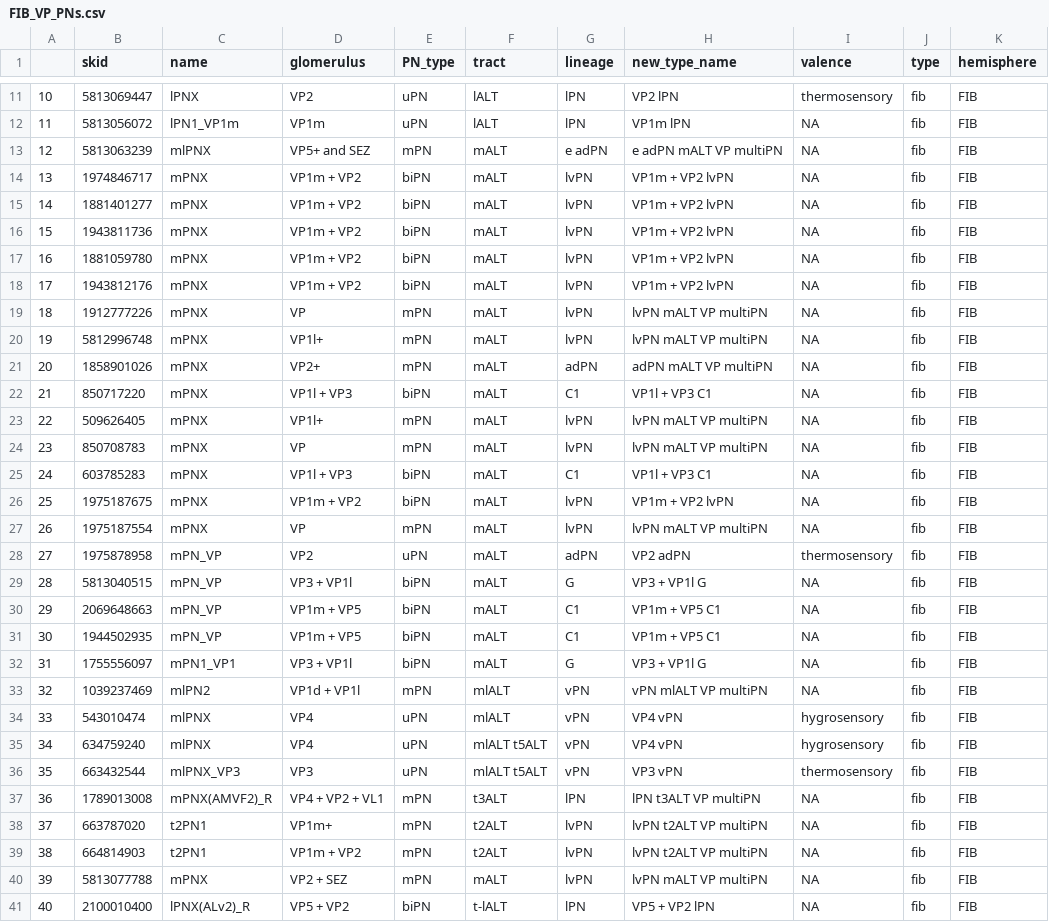
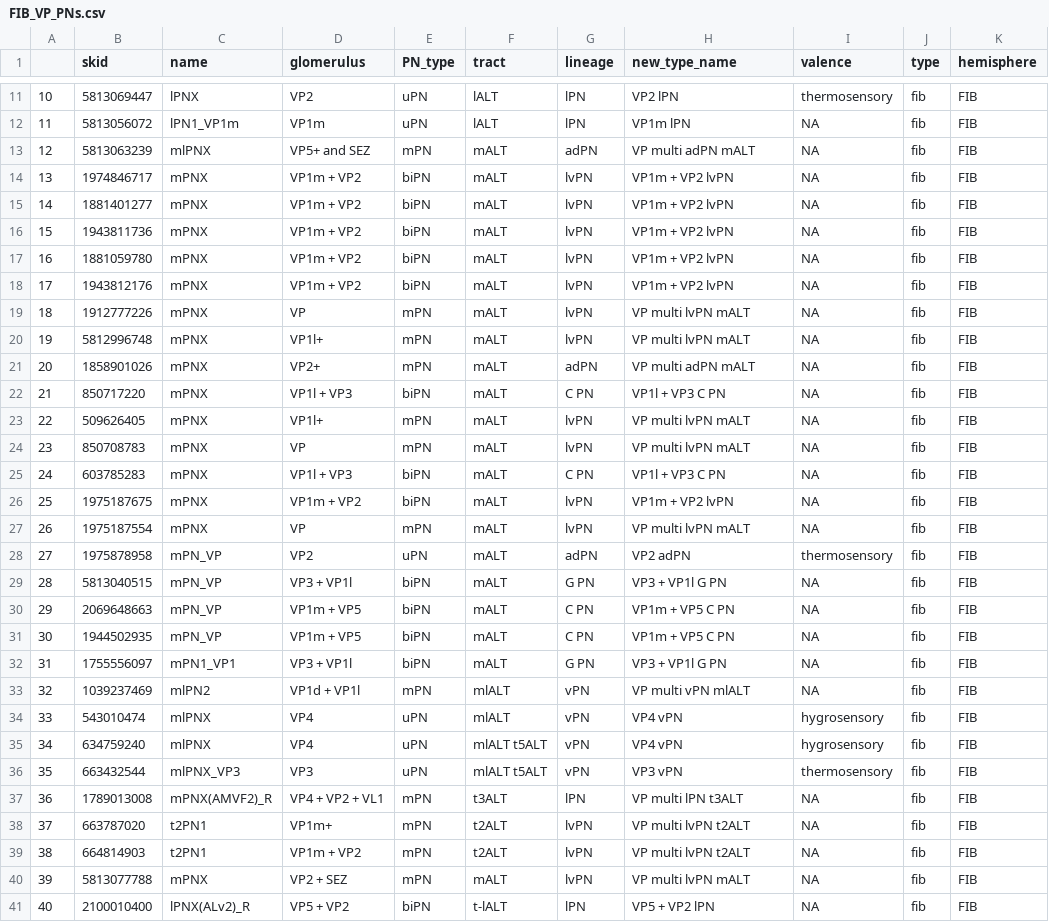
Before and after one commit to flyconnectome/hemibrain_olf_data, a CSV file: FIB_VP_PNs.csv, drawn as a sheet; only a part is shown, gaps mark what is left out; the diff covers the shown part only.

```diff
--- a/FIB_VP_PNs.csv
+++ b/FIB_VP_PNs.csv
@@ -12,3 +12,3 @@
 "11",5813056072,"lPN1_VP1m","VP1m","uPN","lALT","lPN","VP1m lPN",NA,"fib","FIB"
-"12",5813063239,"mlPNX","VP5+ and SEZ","mPN","mALT","e adPN","e adPN mALT VP multiPN",NA,"fib","FIB"
+"12",5813063239,"mlPNX","VP5+ and SEZ","mPN","mALT","adPN","VP multi adPN mALT",NA,"fib","FIB"
 "13",1974846717,"mPNX","VP1m + VP2","biPN","mALT","lvPN","VP1m + VP2 lvPN",NA,"fib","FIB"
@@ -18,17 +18,17 @@
 "17",1943812176,"mPNX","VP1m + VP2","biPN","mALT","lvPN","VP1m + VP2 lvPN",NA,"fib","FIB"
-"18",1912777226,"mPNX","VP","mPN","mALT","lvPN","lvPN mALT VP multiPN",NA,"fib","FIB"
-"19",5812996748,"mPNX","VP1l+","mPN","mALT","lvPN","lvPN mALT VP multiPN",NA,"fib","FIB"
-"20",1858901026,"mPNX","VP2+","mPN","mALT","adPN","adPN mALT VP multiPN",NA,"fib","FIB"
-"21",850717220,"mPNX","VP1l + VP3","biPN","mALT","C1","VP1l + VP3 C1",NA,"fib","FIB"
-"22",509626405,"mPNX","VP1l+","mPN","mALT","lvPN","lvPN mALT VP multiPN",NA,"fib","FIB"
-"23",850708783,"mPNX","VP","mPN","mALT","lvPN","lvPN mALT VP multiPN",NA,"fib","FIB"
-"24",603785283,"mPNX","VP1l + VP3","biPN","mALT","C1","VP1l + VP3 C1",NA,"fib","FIB"
+"18",1912777226,"mPNX","VP","mPN","mALT","lvPN","VP multi lvPN mALT",NA,"fib","FIB"
+"19",5812996748,"mPNX","VP1l+","mPN","mALT","lvPN","VP multi lvPN mALT",NA,"fib","FIB"
+"20",1858901026,"mPNX","VP2+","mPN","mALT","adPN","VP multi adPN mALT",NA,"fib","FIB"
+"21",850717220,"mPNX","VP1l + VP3","biPN","mALT","C PN","VP1l + VP3 C PN",NA,"fib","FIB"
+"22",509626405,"mPNX","VP1l+","mPN","mALT","lvPN","VP multi lvPN mALT",NA,"fib","FIB"
+"23",850708783,"mPNX","VP","mPN","mALT","lvPN","VP multi lvPN mALT",NA,"fib","FIB"
+"24",603785283,"mPNX","VP1l + VP3","biPN","mALT","C PN","VP1l + VP3 C PN",NA,"fib","FIB"
 "25",1975187675,"mPNX","VP1m + VP2","biPN","mALT","lvPN","VP1m + VP2 lvPN",NA,"fib","FIB"
-"26",1975187554,"mPNX","VP","mPN","mALT","lvPN","lvPN mALT VP multiPN",NA,"fib","FIB"
+"26",1975187554,"mPNX","VP","mPN","mALT","lvPN","VP multi lvPN mALT",NA,"fib","FIB"
 "27",1975878958,"mPN_VP","VP2","uPN","mALT","adPN","VP2 adPN","thermosensory","fib","FIB"
-"28",5813040515,"mPN_VP","VP3 + VP1l","biPN","mALT","G","VP3 + VP1l G",NA,"fib","FIB"
-"29",2069648663,"mPN_VP","VP1m + VP5","biPN","mALT","C1","VP1m + VP5 C1",NA,"fib","FIB"
-"30",1944502935,"mPN_VP","VP1m + VP5","biPN","mALT","C1","VP1m + VP5 C1",NA,"fib","FIB"
-"31",1755556097,"mPN1_VP1","VP3 + VP1l","biPN","mALT","G","VP3 + VP1l G",NA,"fib","FIB"
-"32",1039237469,"mlPN2","VP1d + VP1l","mPN","mlALT","vPN","vPN mlALT VP multiPN",NA,"fib","FIB"
+"28",5813040515,"mPN_VP","VP3 + VP1l","biPN","mALT","G PN","VP3 + VP1l G PN",NA,"fib","FIB"
+"29",2069648663,"mPN_VP","VP1m + VP5","biPN","mALT","C PN","VP1m + VP5 C PN",NA,"fib","FIB"
+"30",1944502935,"mPN_VP","VP1m + VP5","biPN","mALT","C PN","VP1m + VP5 C PN",NA,"fib","FIB"
+"31",1755556097,"mPN1_VP1","VP3 + VP1l","biPN","mALT","G PN","VP3 + VP1l G PN",NA,"fib","FIB"
+"32",1039237469,"mlPN2","VP1d + VP1l","mPN","mlALT","vPN","VP multi vPN mlALT",NA,"fib","FIB"
 "33",543010474,"mlPNX","VP4","uPN","mlALT","vPN","VP4 vPN","hygrosensory","fib","FIB"
@@ -36,6 +36,6 @@
 "35",663432544,"mlPNX_VP3","VP3","uPN","mlALT t5ALT","vPN","VP3 vPN","thermosensory","fib","FIB"
-"36",1789013008,"mPNX(AMVF2)_R","VP4 + VP2 + VL1","mPN","t3ALT","lPN","lPN t3ALT VP multiPN",NA,"fib","FIB"
-"37",663787020,"t2PN1","VP1m+","mPN","t2ALT","lvPN","lvPN t2ALT VP multiPN",NA,"fib","FIB"
-"38",664814903,"t2PN1","VP1m + VP2","mPN","t2ALT","lvPN","lvPN t2ALT VP multiPN",NA,"fib","FIB"
-"39",5813077788,"mPNX","VP2 + SEZ","mPN","mALT","lvPN","lvPN mALT VP multiPN",NA,"fib","FIB"
+"36",1789013008,"mPNX(AMVF2)_R","VP4 + VP2 + VL1","mPN","t3ALT","lPN","VP multi lPN t3ALT",NA,"fib","FIB"
+"37",663787020,"t2PN1","VP1m+","mPN","t2ALT","lvPN","VP multi lvPN t2ALT",NA,"fib","FIB"
+"38",664814903,"t2PN1","VP1m + VP2","mPN","t2ALT","lvPN","VP multi lvPN t2ALT",NA,"fib","FIB"
+"39",5813077788,"mPNX","VP2 + SEZ","mPN","mALT","lvPN","VP multi lvPN mALT",NA,"fib","FIB"
 "40",2100010400,"lPNX(ALv2)_R","VP5 + VP2","biPN","t-lALT","lPN","VP5 + VP2 lPN",NA,"fib","FIB"
```
Also changed, not shown: 5 edited cells elsewhere in this file, FIB_mPNs.csv, FIB_uPNs.csv.
